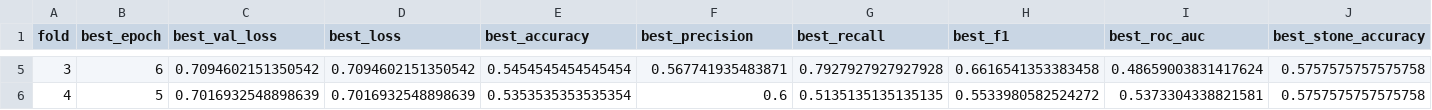
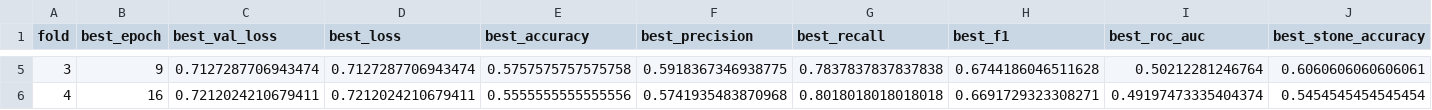
Before and after one commit to Dirk-11/umc_thesis, a CSV file: outputs/logs/fold_summaries_random.csv, drawn as a sheet; only a part is shown, gaps mark what is left out; the diff covers the shown part only; the diff names each change by its address in the sheet, - before the commit and + after, or states it on an @@ line.

```diff
--- a/outputs/logs/fold_summaries_random.csv
+++ b/outputs/logs/fold_summaries_random.csv
-B5 (best_epoch): 6
+B5 (best_epoch): 9
-C5 (best_val_loss): 0.7094602151350542
+C5 (best_val_loss): 0.7127287706943474
-D5 (best_loss): 0.7094602151350542
+D5 (best_loss): 0.7127287706943474
-E5 (best_accuracy): 0.5454545454545454
+E5 (best_accuracy): 0.5757575757575758
-F5 (best_precision): 0.567741935483871
+F5 (best_precision): 0.5918367346938775
-G5 (best_recall): 0.7927927927927928
+G5 (best_recall): 0.7837837837837838
-H5 (best_f1): 0.6616541353383458
+H5 (best_f1): 0.6744186046511628
-I5 (best_roc_auc): 0.48659003831417624
+I5 (best_roc_auc): 0.50212281246764
-J5 (best_stone_accuracy): 0.5757575757575758
+J5 (best_stone_accuracy): 0.6060606060606061
-B6 (best_epoch): 5
+B6 (best_epoch): 16
-C6 (best_val_loss): 0.7016932548898639
+C6 (best_val_loss): 0.7212024210679411
-D6 (best_loss): 0.7016932548898639
+D6 (best_loss): 0.7212024210679411
-E6 (best_accuracy): 0.5353535353535354
+E6 (best_accuracy): 0.5555555555555556
-F6 (best_precision): 0.6
+F6 (best_precision): 0.5741935483870968
-G6 (best_recall): 0.5135135135135135
+G6 (best_recall): 0.8018018018018018
-H6 (best_f1): 0.5533980582524272
+H6 (best_f1): 0.6691729323308271
-I6 (best_roc_auc): 0.5373304338821581
+I6 (best_roc_auc): 0.49197473335404374
-J6 (best_stone_accuracy): 0.5757575757575758
+J6 (best_stone_accuracy): 0.5454545454545454
```
Also changed, not shown: 37 edited cells elsewhere in this file, outputs/logs/cv_summary_random.csv, outputs/logs/test_fold_metrics_random.csv, 3 other files.
